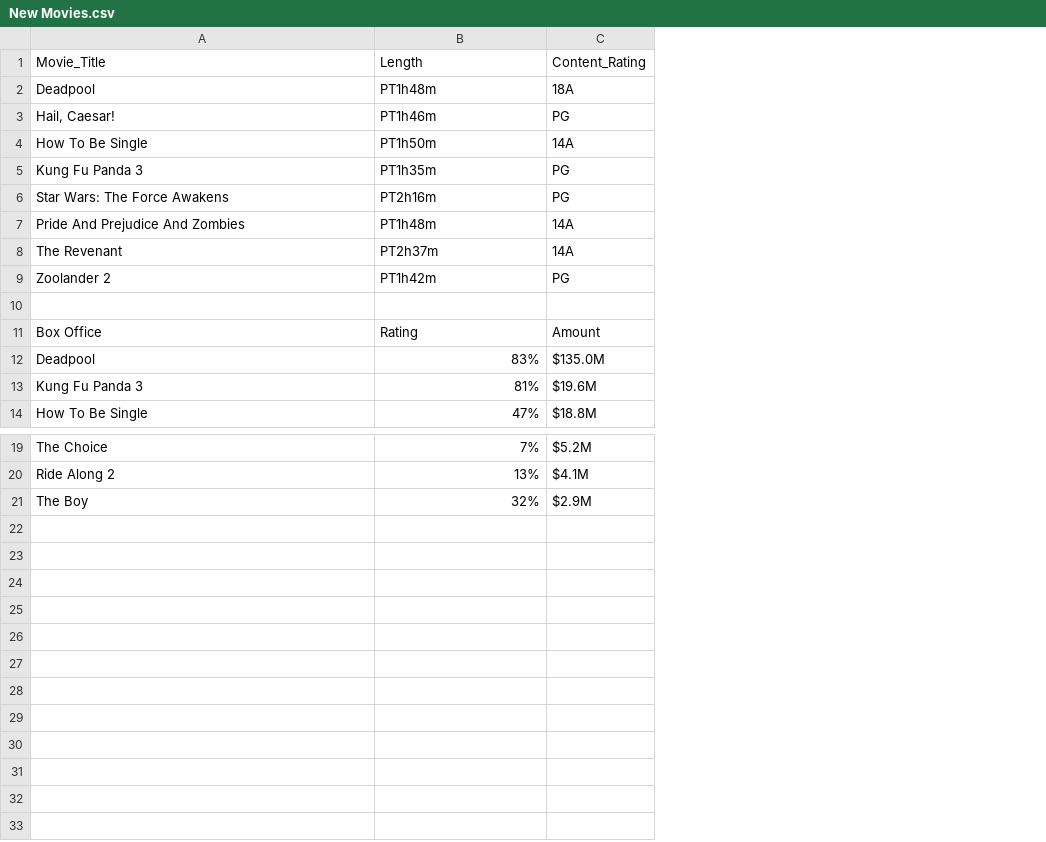
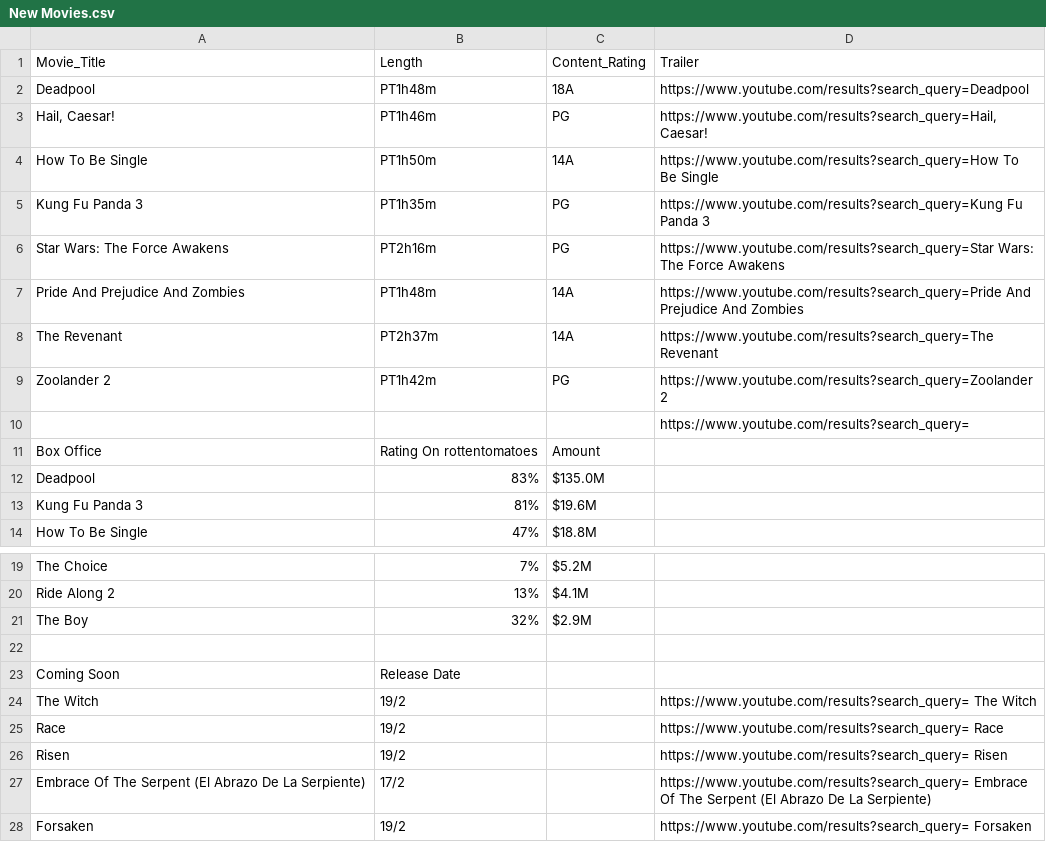
Before and after one commit to cbreandan/movie-scraper, a CSV file: New Movies.csv, drawn as a sheet; only a part is shown, gaps mark what is left out; the diff names each change by its address in the sheet, - before the commit and + after, or states it on an @@ line.

```diff
--- a/New Movies.csv
+++ b/New Movies.csv
+column D, rows 1-10: Trailer | https://www.youtube.com/results?search_query=Deadpool | https://www.youtube.com/results?search_query=Hail, Caesar! | https://www.youtube.com/results?search_query=How To Be Single | https://www.youtube.com/results?search_query=Kung Fu Panda 3 | https://www.youtube.com/results?search_query=Star Wars: The Force Awakens | https://www.youtube.com/results?search_query=Pride And Prejudice And Zombies | https://www.youtube.com/results?search_query=The Revenant | https://www.youtube.com/results?search_query=Zoolander 2 | https://www.youtube.com/results?search_query=
-B11: Rating
+B11: Rating On rottentomatoes
+row 22: (empty)
+row 23: Coming Soon | Release Date
+row 24: The Witch | 19/2 |  | https://www.youtube.com/results?search_query= The Witch
+row 25: Race | 19/2 |  | https://www.youtube.com/results?search_query= Race
+row 26: Risen | 19/2 |  | https://www.youtube.com/results?search_query= Risen
+row 27: Embrace Of The Serpent (El Abrazo De La Serpiente) | 17/2 |  | https://www.youtube.com/results?search_query= Embrace Of The Serpent (El Abrazo De La Serpiente)
+row 28: Forsaken | 19/2 |  | https://www.youtube.com/results?search_query= Forsaken
```
Also changed, not shown: 1 other file.
